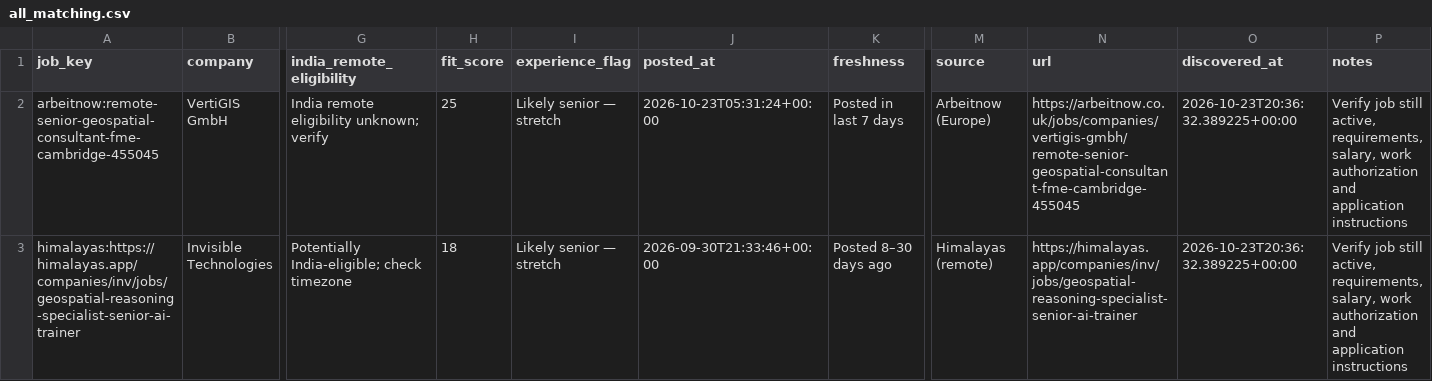
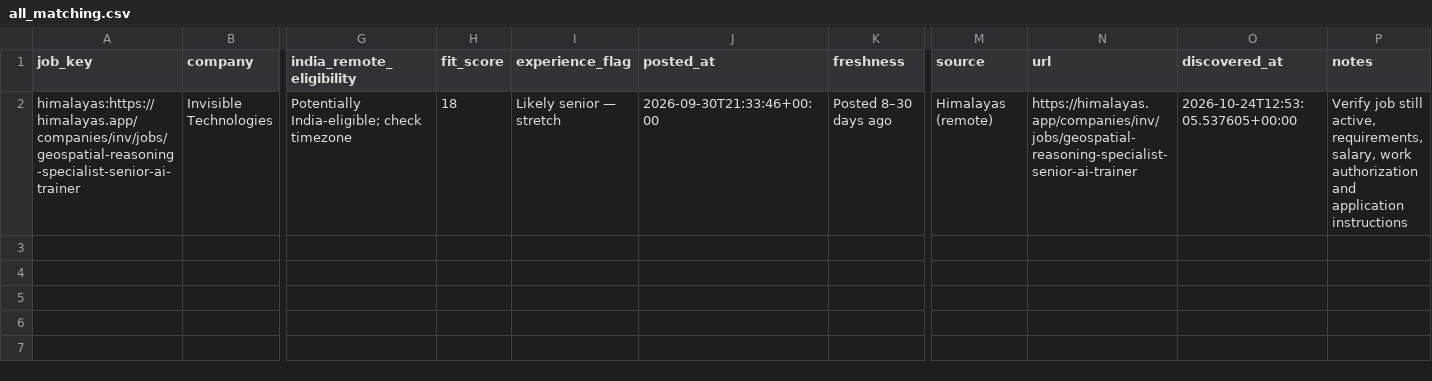
Before and after one commit to jaseemk-777/jaseemk-777-gis-job-hunter-v2-, a CSV file: reports/all_matching.csv, drawn as a sheet; only a part is shown, gaps mark what is left out; removed rows and columns are numbered as before the commit, all else as after; rows hold the shown columns only; the diff names each change by its address in the sheet, - before the commit and + after, or states it on an @@ line.

```diff
--- a/reports/all_matching.csv
+++ b/reports/all_matching.csv
-row 2: arbeitnow:remote-senior-geospatial-consultant-fme-cambridge-455045 | VertiGIS GmbH | India remote eligibility unknown; verify | 25 | Likely senior — stretch | 2026-10-23T05:31:24+00:00 | Posted in last 7 days | Arbeitnow (Europe) | https://arbeitnow.co.uk/jobs/companies/vertigis-gmbh/remote-senior-geospatial-consultant-fme-cambridge-455045 | 2026-10-23T20:36:32.389225+00:00 | Verify job still active, requirements, salary, work authorization and application instructions
-O2 (discovered_at): 2026-10-23T20:36:32.389225+00:00
+O2 (discovered_at): 2026-10-24T12:53:05.537605+00:00
```
Also changed, not shown: 3 other files.
